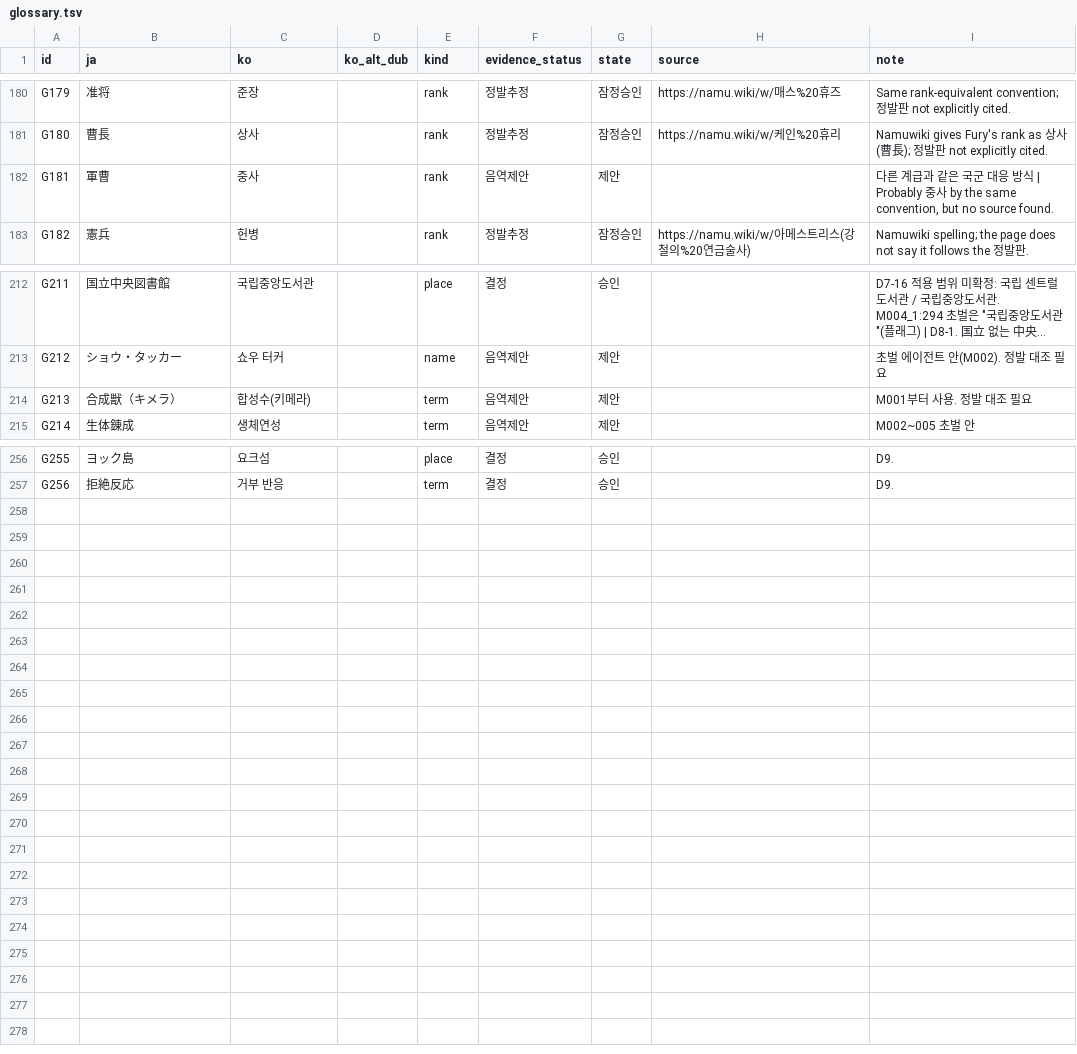
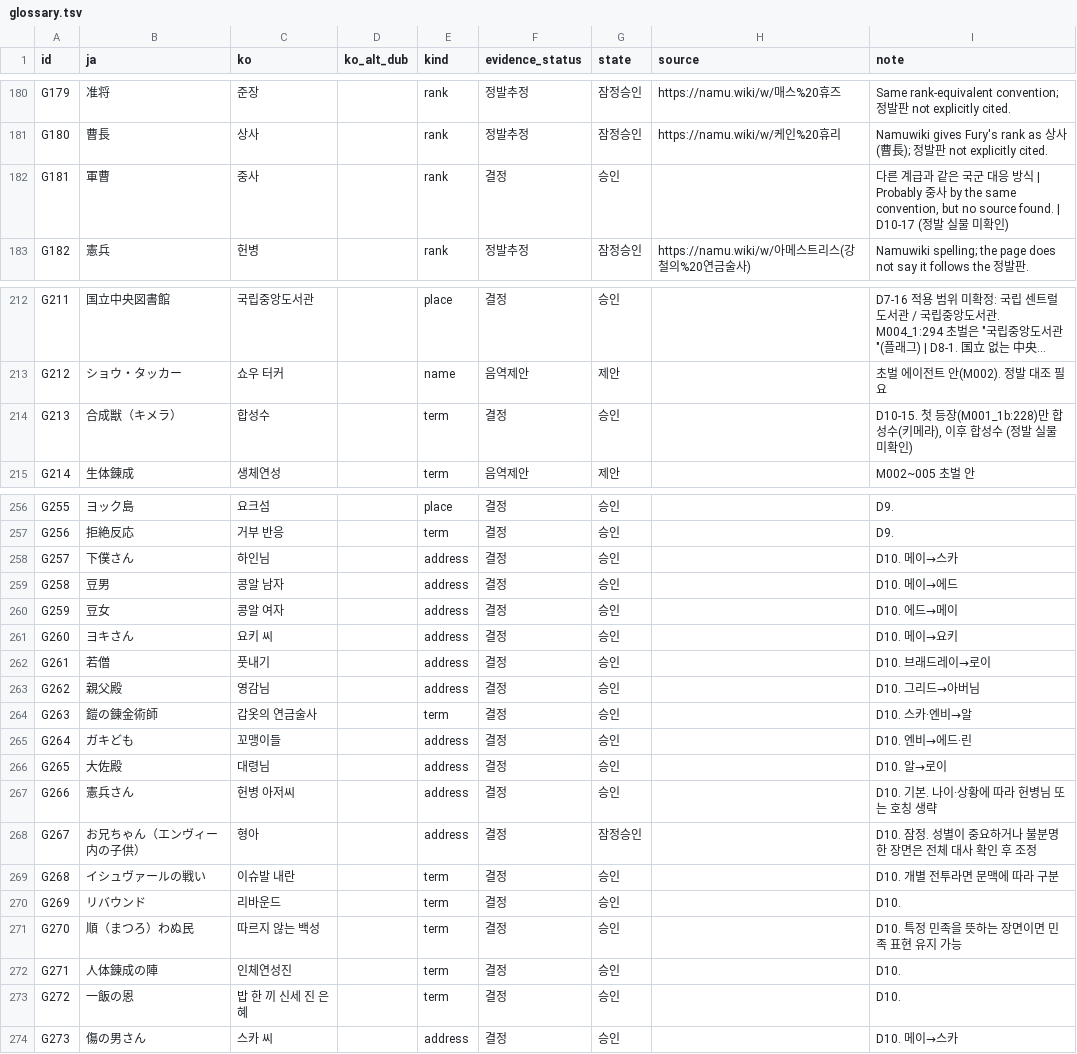
Before and after one commit to stPark-dev/Hagane_Psp_Korean, a TSV file: text/glossary.tsv, drawn as a sheet; only a part is shown, gaps mark what is left out; long unchanged cells end in …; the diff covers the shown part only; the diff names each change by its address in the sheet, - before the commit and + after, or states it on an @@ line.

```diff
--- a/text/glossary.tsv
+++ b/text/glossary.tsv
-F182 (evidence_status): 음역제안
+F182 (evidence_status): 결정
-G182 (state): 제안
+G182 (state): 승인
-I182 (note): …but no source found.
+I182 (note): …but no source found. | D10-17 (정발 실물 미확인)
-C214 (ko): 합성수(키메라)
+C214 (ko): 합성수
-F214 (evidence_status): 음역제안
+F214 (evidence_status): 결정
-G214 (state): 제안
+G214 (state): 승인
-I214 (note): M001부터 사용. 정발 대조 필요
+I214 (note): D10-15. 첫 등장(M001_1b:228)만 합성수(키메라), 이후 합성수 (정발 실물 미확인)
+row 258: G257 | 下僕さん | 하인님 |  | address | 결정 | 승인 |  | D10. 메이→스카
+row 259: G258 | 豆男 | 콩알 남자 |  | address | 결정 | 승인 |  | D10. 메이→에드
+row 260: G259 | 豆女 | 콩알 여자 |  | address | 결정 | 승인 |  | D10. 에드→메이
+row 261: G260 | ヨキさん | 요키 씨 |  | address | 결정 | 승인 |  | D10. 메이→요키
+row 262: G261 | 若僧 | 풋내기 |  | address | 결정 | 승인 |  | D10. 브래드레이→로이
+row 263: G262 | 親父殿 | 영감님 |  | address | 결정 | 승인 |  | D10. 그리드→아버님
+row 264: G263 | 鎧の錬金術師 | 갑옷의 연금술사 |  | term | 결정 | 승인 |  | D10. 스카·엔비→알
+row 265: G264 | ガキども | 꼬맹이들 |  | address | 결정 | 승인 |  | D10. 엔비→에드·린
+row 266: G265 | 大佐殿 | 대령님 |  | address | 결정 | 승인 |  | D10. 알→로이
+row 267: G266 | 憲兵さん | 헌병 아저씨 |  | address | 결정 | 승인 |  | D10. 기본. 나이·상황에 따라 헌병님 또는 호칭 생략
+row 268: G267 | お兄ちゃん（エンヴィー内の子供） | 형아 |  | address | 결정 | 잠정승인 |  | D10. 잠정. 성별이 중요하거나 불분명한 장면은 전체 대사 확인 후 조정
+row 269: G268 | イシュヴァールの戦い | 이슈발 내란 |  | term | 결정 | 승인 |  | D10. 개별 전투라면 문맥에 따라 구분
+row 270: G269 | リバウンド | 리바운드 |  | term | 결정 | 승인 |  | D10.
+row 271: G270 | 順（まつろ）わぬ民 | 따르지 않는 백성 |  | term | 결정 | 승인 |  | D10. 특정 민족을 뜻하는 장면이면 민족 표현 유지 가능
+row 272: G271 | 人体錬成の陣 | 인체연성진 |  | term | 결정 | 승인 |  | D10.
+row 273: G272 | 一飯の恩 | 밥 한 끼 신세 진 은혜 |  | term | 결정 | 승인 |  | D10.
+row 274: G273 | 傷の男さん | 스카 씨 |  | address | 결정 | 승인 |  | D10. 메이→스카
```
Also changed, not shown: 19 edited cells elsewhere in this file, 22 other files.
